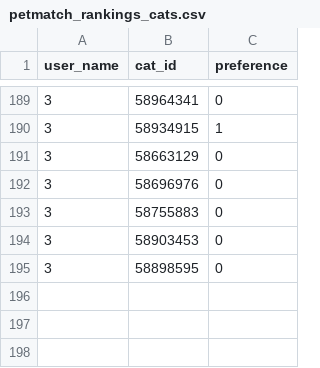
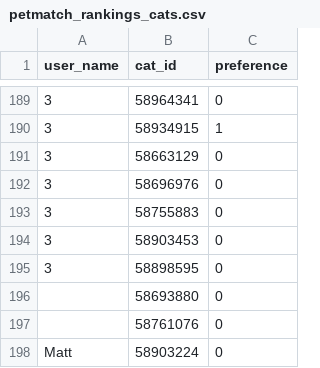
Before and after one commit to tthoraldson/PetMatch, a CSV file: data/rankings/petmatch_rankings_cats.csv, drawn as a sheet; only a part is shown, gaps mark what is left out; the diff names each change by its address in the sheet, - before the commit and + after, or states it on an @@ line.

Commit message:
updated visualizations to allow user to enter name, added rankings

```diff
--- a/data/rankings/petmatch_rankings_cats.csv
+++ b/data/rankings/petmatch_rankings_cats.csv
+row 196:  | 58693880 | 0
+row 197:  | 58761076 | 0
+row 198: Matt | 58903224 | 0
```
Also changed, not shown: data/rankings/petmatch_rankings_dogs.csv, 3 other files.
